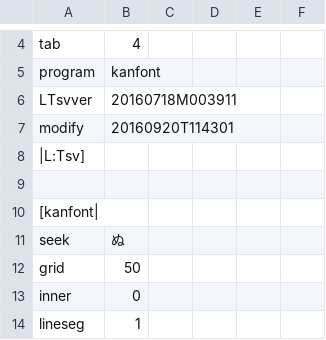
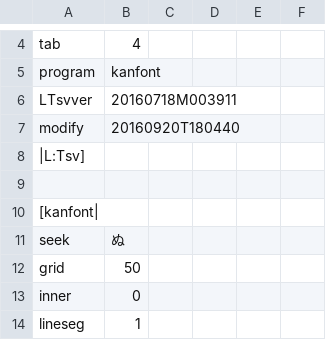
Before and after one commit to ooblog/LTsv10kanedit, a TSV file: kanfont.tsv, drawn as a sheet; only a part is shown, gaps mark what is left out.

```diff
--- a/kanfont.tsv
+++ b/kanfont.tsv
@@ -6,3 +6,3 @@ program	kanfont
 LTsvver	20160718M003911
-modify	20160920T114301
+modify	20160920T180440
 |L:Tsv]
```
Also changed, not shown: LTsv/LTsv_glyph.tsv, 1 other file.
